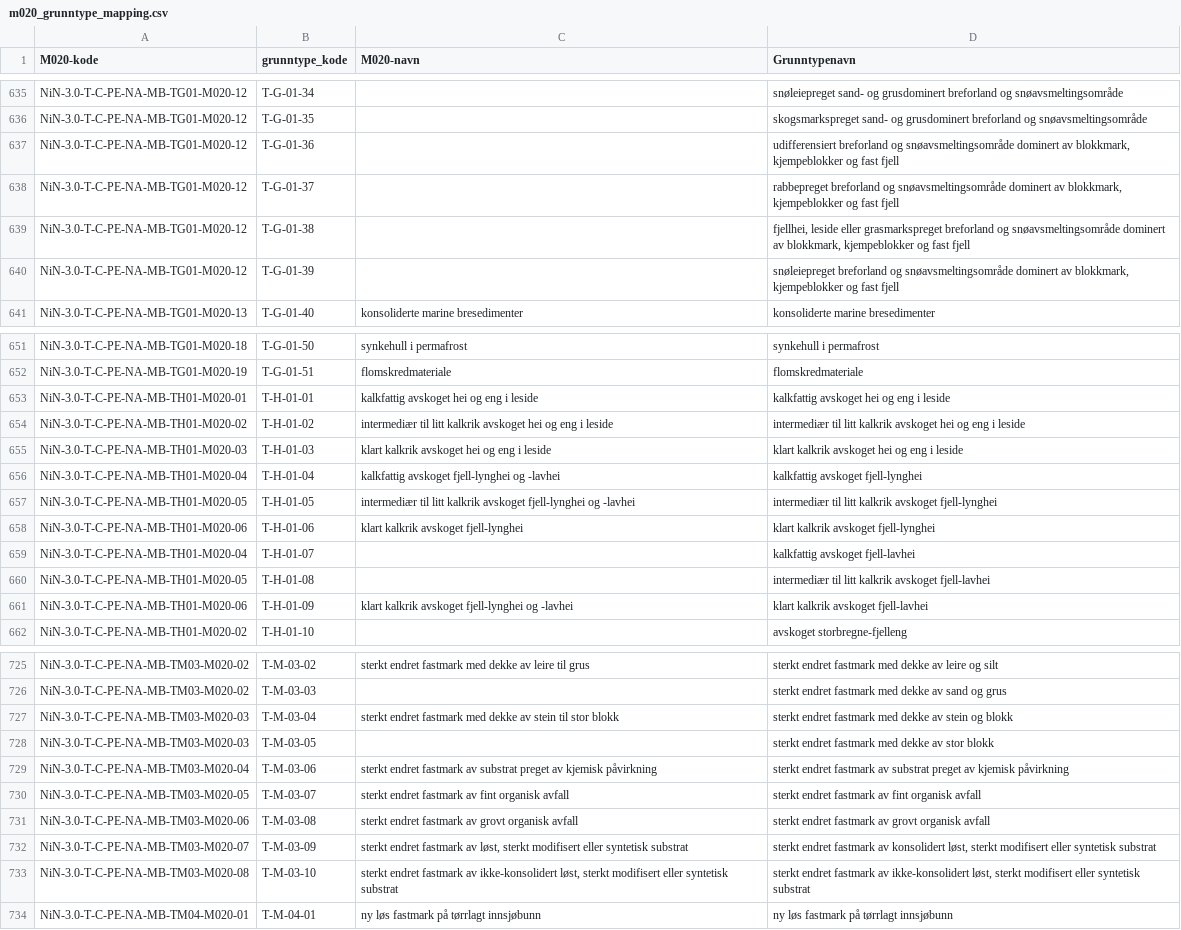
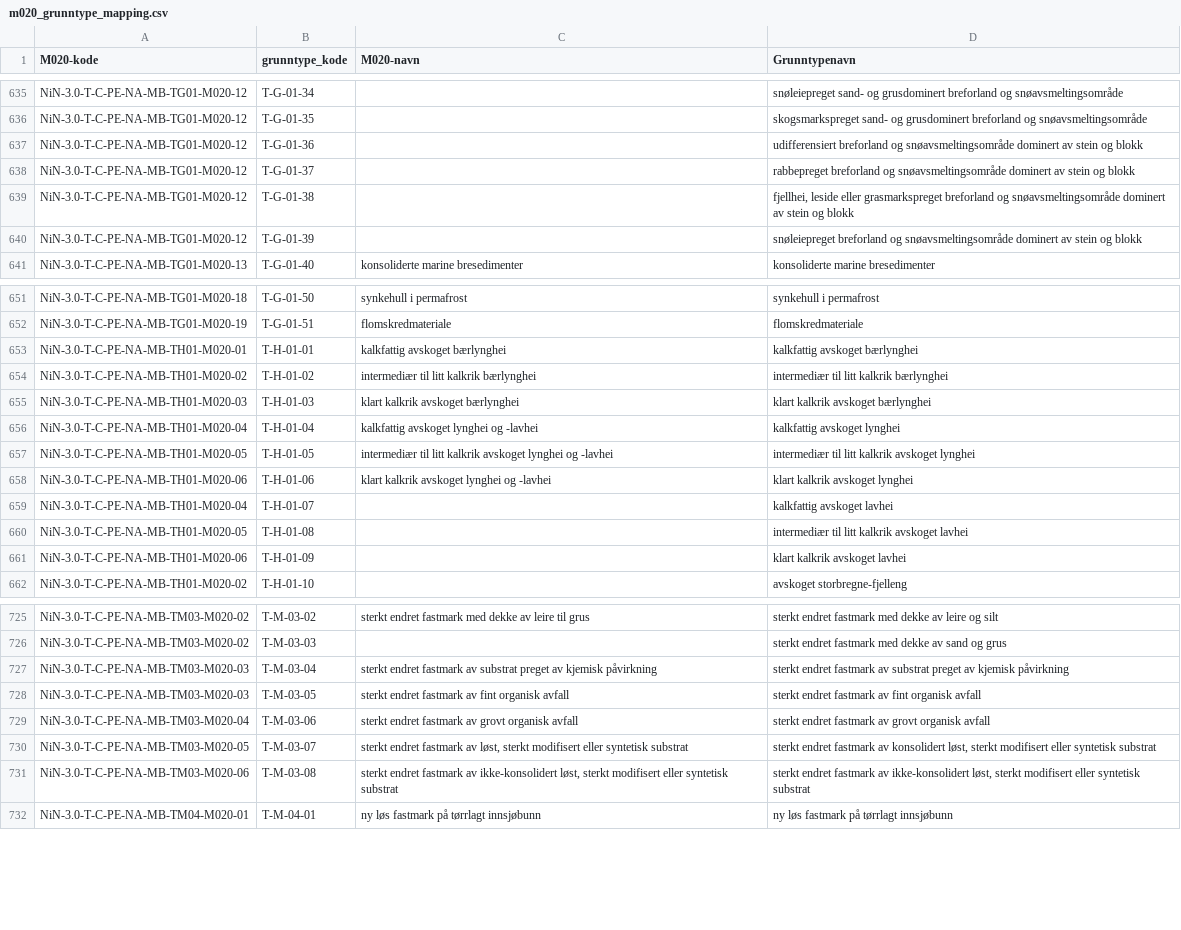
Before and after one commit to Artsdatabanken/nin3-kode-api, a CSV file: NiN3.Infrastructure/in_data/m020_grunntype_mapping.csv, drawn as a sheet; only a part is shown, gaps mark what is left out; the diff covers the shown part only; the diff names each change by its address in the sheet, - before the commit and + after, or states it on an @@ line.

```diff
--- a/NiN3.Infrastructure/in_data/m020_grunntype_mapping.csv
+++ b/NiN3.Infrastructure/in_data/m020_grunntype_mapping.csv
-D637 (Grunntypenavn): …dominert av blokkmark, kjempeblokker og fast fjell
+D637 (Grunntypenavn): …dominert av stein og blokk
-D638 (Grunntypenavn): …dominert av blokkmark, kjempeblokker og fast fjell
+D638 (Grunntypenavn): …dominert av stein og blokk
-D639 (Grunntypenavn): …dominert av blokkmark, kjempeblokker og fast fjell
+D639 (Grunntypenavn): …dominert av stein og blokk
-D640 (Grunntypenavn): …dominert av blokkmark, kjempeblokker og fast fjell
+D640 (Grunntypenavn): …dominert av stein og blokk
-C653 (M020-navn): kalkfattig avskoget hei og eng i leside
+C653 (M020-navn): kalkfattig avskoget bærlynghei
-D653 (Grunntypenavn): kalkfattig avskoget hei og eng i leside
+D653 (Grunntypenavn): kalkfattig avskoget bærlynghei
-C654 (M020-navn): …litt kalkrik avskoget hei og eng i leside
+C654 (M020-navn): …litt kalkrik bærlynghei
-D654 (Grunntypenavn): …litt kalkrik avskoget hei og eng i leside
+D654 (Grunntypenavn): …litt kalkrik bærlynghei
-C655 (M020-navn): klart kalkrik avskoget hei og eng i leside
+C655 (M020-navn): klart kalkrik avskoget bærlynghei
-D655 (Grunntypenavn): klart kalkrik avskoget hei og eng i leside
+D655 (Grunntypenavn): klart kalkrik avskoget bærlynghei
-C656 (M020-navn): kalkfattig avskoget fjell-lynghei og -lavhei
+C656 (M020-navn): kalkfattig avskoget lynghei og -lavhei
-D656 (Grunntypenavn): kalkfattig avskoget fjell-lynghei
+D656 (Grunntypenavn): kalkfattig avskoget lynghei
-C657 (M020-navn): …kalkrik avskoget fjell-lynghei og -lavhei
+C657 (M020-navn): …kalkrik avskoget lynghei og -lavhei
-D657 (Grunntypenavn): …kalkrik avskoget fjell-lynghei
+D657 (Grunntypenavn): …kalkrik avskoget lynghei
-C658 (M020-navn): klart kalkrik avskoget fjell-lynghei
+C658 (M020-navn): klart kalkrik avskoget lynghei og -lavhei
-D658 (Grunntypenavn): klart kalkrik avskoget fjell-lynghei
+D658 (Grunntypenavn): klart kalkrik avskoget lynghei
-D659 (Grunntypenavn): kalkfattig avskoget fjell-lavhei
+D659 (Grunntypenavn): kalkfattig avskoget lavhei
-D660 (Grunntypenavn): …kalkrik avskoget fjell-lavhei
+D660 (Grunntypenavn): …kalkrik avskoget lavhei
-C661 (M020-navn): klart kalkrik avskoget fjell-lynghei og -lavhei
+C661 (M020-navn): (empty)
-D661 (Grunntypenavn): klart kalkrik avskoget fjell-lavhei
+D661 (Grunntypenavn): klart kalkrik avskoget lavhei
-C727 (M020-navn): …endret fastmark med dekke av stein til stor blokk
+C727 (M020-navn): …endret fastmark av substrat preget av kjemisk påvirkning
-D727 (Grunntypenavn): …endret fastmark med dekke av stein og blokk
+D727 (Grunntypenavn): …endret fastmark av substrat preget av kjemisk påvirkning
-C728 (M020-navn): (empty)
+C728 (M020-navn): sterkt endret fastmark av fint organisk avfall
-D728 (Grunntypenavn): …endret fastmark med dekke av stor blokk
+D728 (Grunntypenavn): …endret fastmark av fint organisk avfall
-C729 (M020-navn): …fastmark av substrat preget av kjemisk påvirkning
+C729 (M020-navn): …fastmark av grovt organisk avfall
-D729 (Grunntypenavn): …fastmark av substrat preget av kjemisk påvirkning
+D729 (Grunntypenavn): …fastmark av grovt organisk avfall
-C730 (M020-navn): …fastmark av fint organisk avfall
+C730 (M020-navn): …fastmark av løst, sterkt modifisert eller syntetisk substrat
-D730 (Grunntypenavn): …fastmark av fint organisk avfall
+D730 (Grunntypenavn): …fastmark av konsolidert løst, sterkt modifisert eller syntetisk substrat
-C731 (M020-navn): …fastmark av grovt organisk avfall
+C731 (M020-navn): …fastmark av ikke-konsolidert løst, sterkt modifisert eller syntetisk substrat
-D731 (Grunntypenavn): …fastmark av grovt organisk avfall
+D731 (Grunntypenavn): …fastmark av ikke-konsolidert løst, sterkt modifisert eller syntetisk substrat
-row 732: NiN-3.0-T-C-PE-NA-MB-TM03-M020-07 | T-M-03-09 | sterkt endret fastmark av løst, sterkt modifisert eller syntetisk substrat | sterkt endret fastmark av konsolidert løst, sterkt modifisert eller syntetisk substrat
-row 733: NiN-3.0-T-C-PE-NA-MB-TM03-M020-08 | T-M-03-10 | sterkt endret fastmark av ikke-konsolidert løst, sterkt modifisert eller syntetisk substrat | sterkt endret fastmark av ikke-konsolidert løst, sterkt modifisert eller syntetisk substrat
```
Also changed, not shown: 2 removed rows and 71 edited cells elsewhere in this file, NiN3.Infrastructure/in_data/grunntyper.csv, NiN3.Infrastructure/in_data/hovedtypegrupper.csv, 19 other files.
